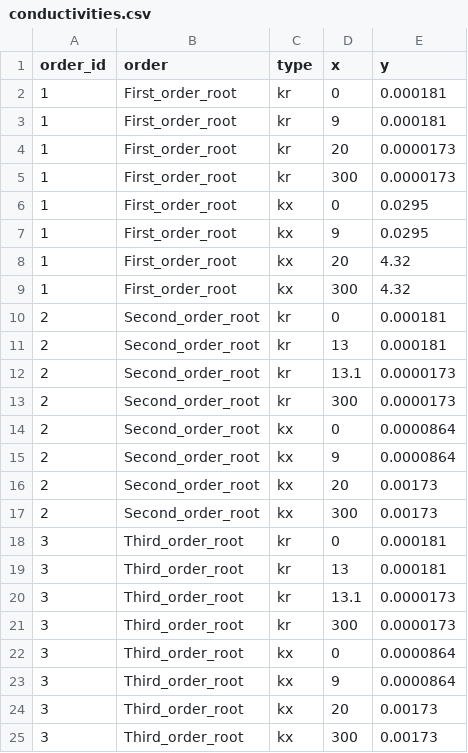
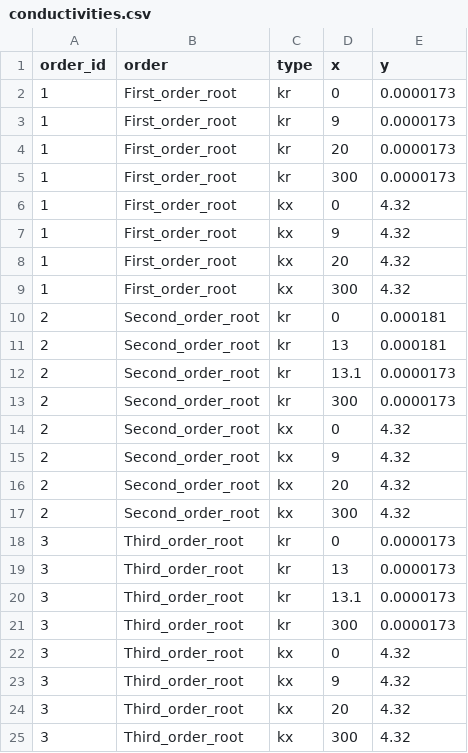
Before and after one commit to femeunier/marshal, a CSV file: www/conductivities.csv, drawn as a sheet.

```diff
--- a/www/conductivities.csv
+++ b/www/conductivities.csv
@@ -1,8 +1,8 @@
 order_id,order,type,x,y
-1,First_order_root,kr,0,0.000181
-1,First_order_root,kr,9,0.000181
+1,First_order_root,kr,0,0.0000173
+1,First_order_root,kr,9,0.0000173
 1,First_order_root,kr,20,0.0000173
 1,First_order_root,kr,300,0.0000173
-1,First_order_root,kx,0,0.0295
-1,First_order_root,kx,9,0.0295
+1,First_order_root,kx,0,4.32
+1,First_order_root,kx,9,4.32
 1,First_order_root,kx,20,4.32
@@ -13,13 +13,13 @@ order_id,order,type,x,y
 2,Second_order_root,kr,300,0.0000173
-2,Second_order_root,kx,0,0.0000864
-2,Second_order_root,kx,9,0.0000864
-2,Second_order_root,kx,20,0.00173
-2,Second_order_root,kx,300,0.00173
-3,Third_order_root,kr,0,0.000181
-3,Third_order_root,kr,13,0.000181
+2,Second_order_root,kx,0,4.32
+2,Second_order_root,kx,9,4.32
+2,Second_order_root,kx,20,4.32
+2,Second_order_root,kx,300,4.32
+3,Third_order_root,kr,0,0.0000173
+3,Third_order_root,kr,13,0.0000173
 3,Third_order_root,kr,13.1,0.0000173
 3,Third_order_root,kr,300,0.0000173
-3,Third_order_root,kx,0,0.0000864
-3,Third_order_root,kx,9,0.0000864
-3,Third_order_root,kx,20,0.00173
-3,Third_order_root,kx,300,0.00173
+3,Third_order_root,kx,0,4.32
+3,Third_order_root,kx,9,4.32
+3,Third_order_root,kx,20,4.32
+3,Third_order_root,kx,300,4.32
```
Also changed, not shown: 2 other files.
